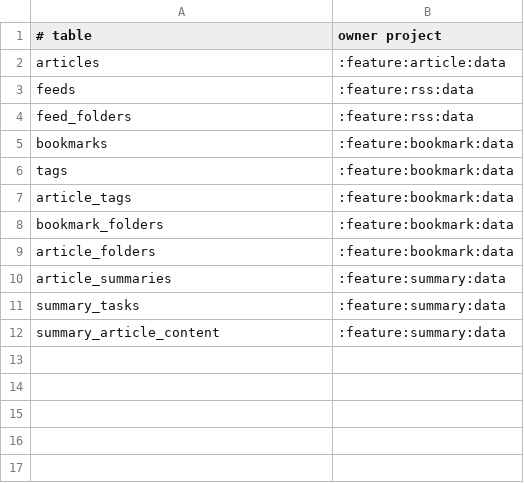
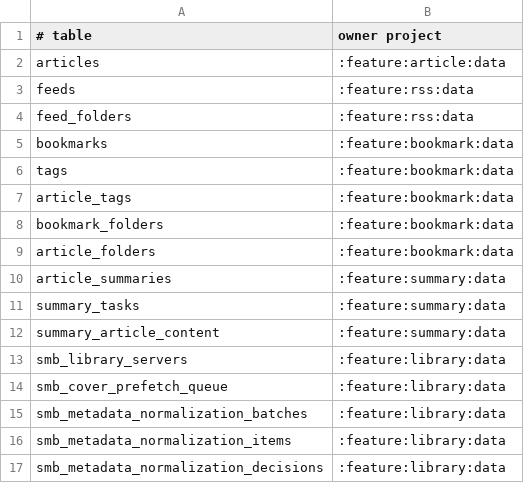
Before and after one commit to sterashima78/android-app, a TSV file: config/architecture/table-ownership.tsv, drawn as a sheet; the diff names each change by its address in the sheet, - before the commit and + after, or states it on an @@ line.

```diff
--- a/config/architecture/table-ownership.tsv
+++ b/config/architecture/table-ownership.tsv
+row 13: smb_library_servers | :feature:library:data
+row 14: smb_cover_prefetch_queue | :feature:library:data
+row 15: smb_metadata_normalization_batches | :feature:library:data
+row 16: smb_metadata_normalization_items | :feature:library:data
+row 17: smb_metadata_normalization_decisions | :feature:library:data
```
Also changed, not shown: 28 other files.
